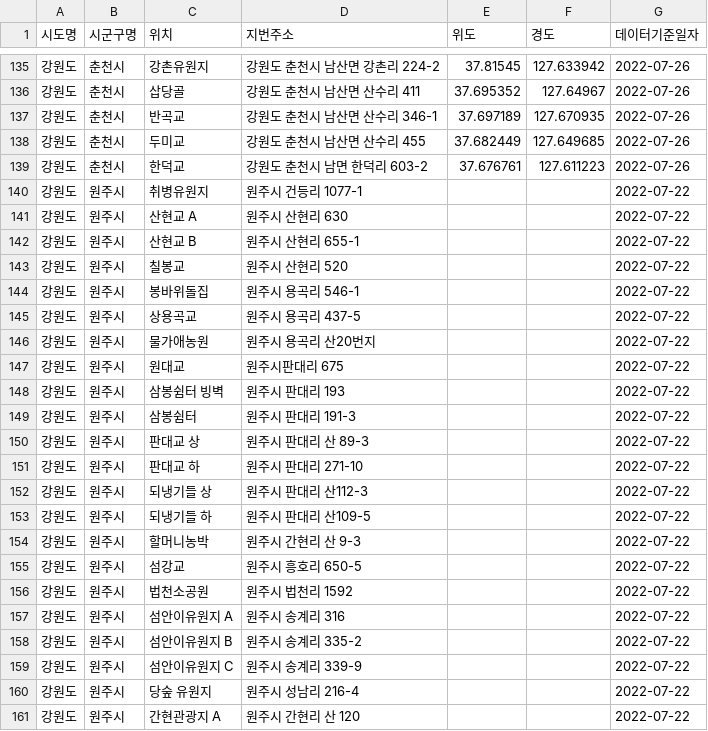
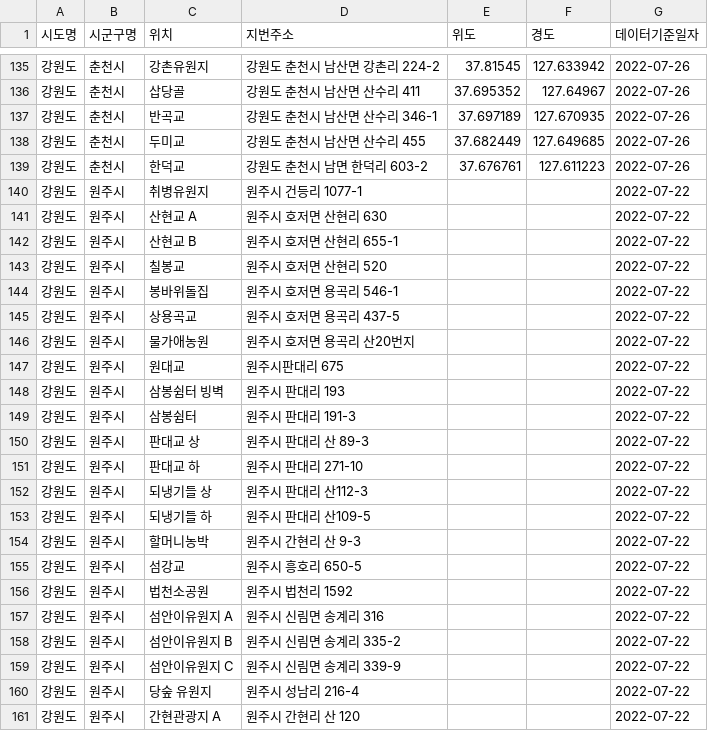
Before and after one commit to wood0203/Data-Science, a CSV file: Contest/Kangwondo_rescue.csv, drawn as a sheet; only a part is shown, gaps mark what is left out.

Commit message:
Update Kangwondo_rescue.csv
주소 세부 수정으로 결측치 처리

```diff
--- a/Contest/Kangwondo_rescue.csv
+++ b/Contest/Kangwondo_rescue.csv
@@ -140,8 +140,8 @@
 강원도,원주시,취병유원지,원주시 건등리 1077-1,,,2022-07-22
-강원도,원주시,산현교 A,원주시 산현리 630,,,2022-07-22
-강원도,원주시,산현교 B,원주시 산현리 655-1,,,2022-07-22
-강원도,원주시,칠봉교,원주시 산현리 520,,,2022-07-22
-강원도,원주시,봉바위돌집,원주시 용곡리 546-1,,,2022-07-22
-강원도,원주시,상용곡교,원주시 용곡리 437-5,,,2022-07-22
-강원도,원주시,물가애농원,원주시 용곡리 산20번지,,,2022-07-22
+강원도,원주시,산현교 A,원주시 호저면 산현리 630,,,2022-07-22
+강원도,원주시,산현교 B,원주시 호저면 산현리 655-1,,,2022-07-22
+강원도,원주시,칠봉교,원주시 호저면 산현리 520,,,2022-07-22
+강원도,원주시,봉바위돌집,원주시 호저면 용곡리 546-1,,,2022-07-22
+강원도,원주시,상용곡교,원주시 호저면 용곡리 437-5,,,2022-07-22
+강원도,원주시,물가애농원,원주시 호저면 용곡리 산20번지,,,2022-07-22
 강원도,원주시,원대교,원주시판대리 675,,,2022-07-22
@@ -156,5 +156,5 @@
 강원도,원주시,법천소공원,원주시 법천리 1592,,,2022-07-22
-강원도,원주시,섬안이유원지 A,원주시 송계리 316,,,2022-07-22
-강원도,원주시,섬안이유원지 B,원주시 송계리 335-2,,,2022-07-22
-강원도,원주시,섬안이유원지 C,원주시 송계리 339-9,,,2022-07-22
+강원도,원주시,섬안이유원지 A,원주시 신림면 송계리 316,,,2022-07-22
+강원도,원주시,섬안이유원지 B,원주시 신림면 송계리 335-2,,,2022-07-22
+강원도,원주시,섬안이유원지 C,원주시 신림면 송계리 339-9,,,2022-07-22
 강원도,원주시,당숲 유원지,원주시 성남리 216-4,,,2022-07-22
```
